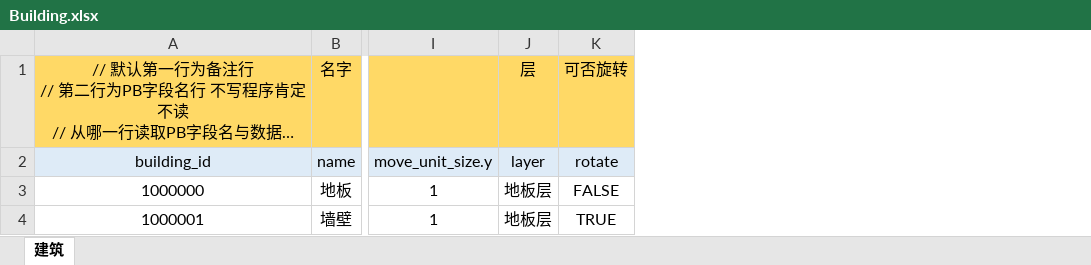
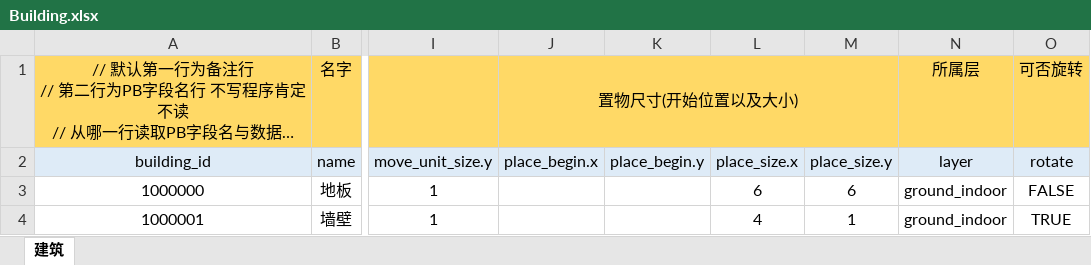
Before and after one commit to atframework/atsf4g-go, an Excel workbook: resource/ExcelTables/Building.xlsx, sheet 建筑, drawn as a sheet; only a part is shown, gaps mark what is left out; long unchanged cells end in …; values as stored, in another font and other column widths than the file's, no borders; removed rows and columns are numbered as before the commit, all else as after; the diff names each change by its address in the sheet, - before the commit and + after, or states it on an @@ line.

```diff
--- a/resource/ExcelTables/Building.xlsx (sheet 建筑)
+++ b/resource/ExcelTables/Building.xlsx (sheet 建筑)
-column J (layer), row 1: 层; rows 3-4: 地板层 | 地板层
+column J (place_begin.x), row 1: 置物尺寸(开始位置以及大小)
+column K (place_begin.y), empty
+column L (place_size.x), rows 3-4: 6 | 4
+column M (place_size.y), rows 3-4: 6 | 1
+column N (layer), row 1: 所属层; rows 3-4: ground_indoor | ground_indoor
```
Also changed, not shown: resource/ExcelTables/Item.xlsx, resource/ExcelTables/Layer.xlsx, 15 other files.
